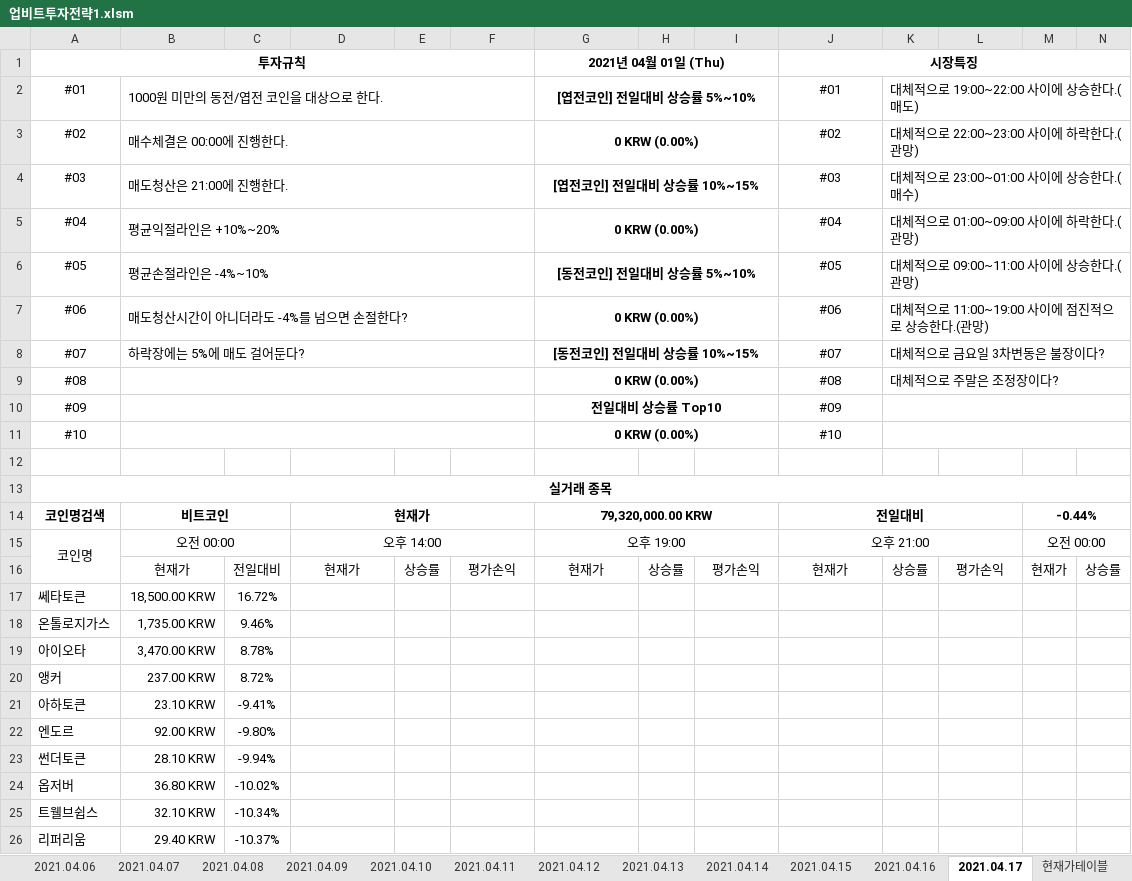
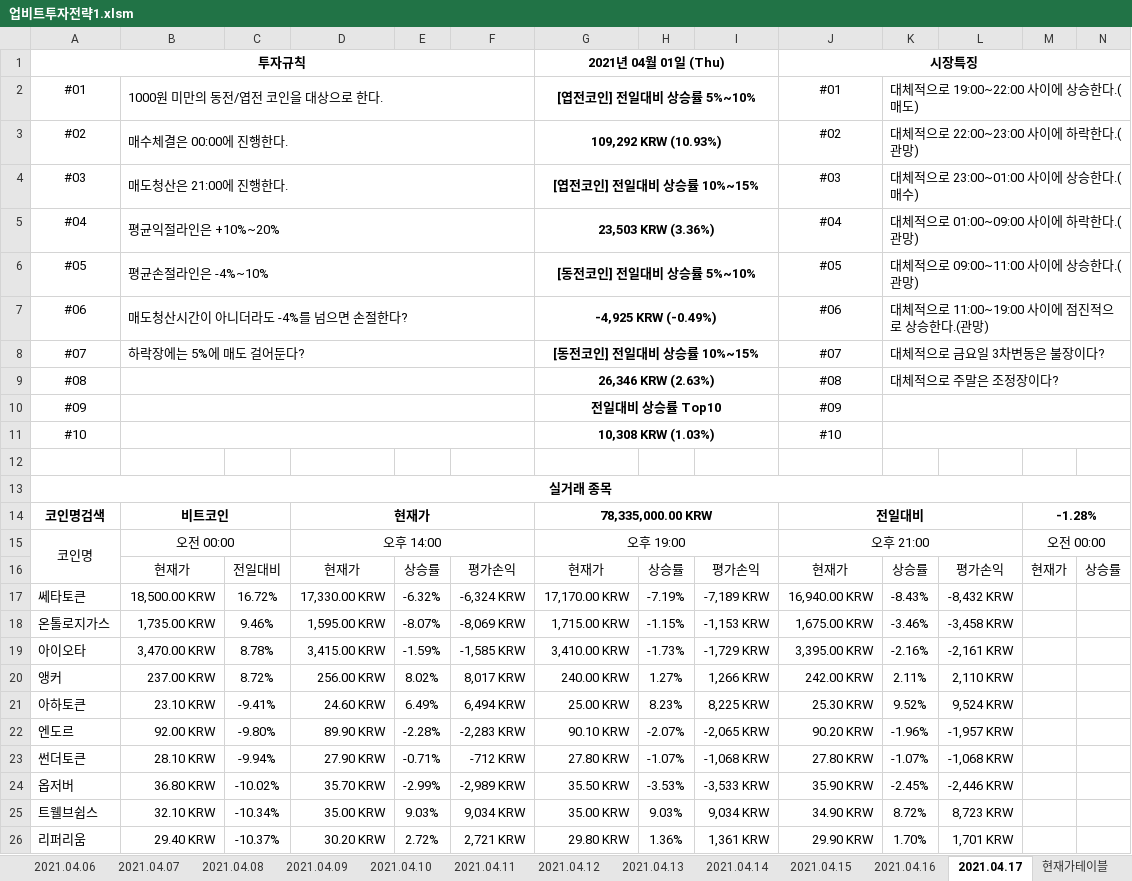
Before and after one commit to JoSihun/Upbit, an Excel workbook: 업비트투자전략1.xlsm, sheet 2021.04.17, drawn as a sheet; only a part is shown; values as stored, in another font and other column widths than the file's, no borders; charts and pictures and conditional formats not drawn; removed rows and columns are numbered as before the commit, all else as after; rows hold the shown columns only; the diff covers the shown part only; the diff names each change by its address in the sheet, - before the commit and + after, or states it on an @@ line.

```diff
--- a/업비트투자전략1.xlsm (sheet 2021.04.17)
+++ b/업비트투자전략1.xlsm (sheet 2021.04.17)
-G3: 0 KRW (0.00%)
+G3: 109,292 KRW (10.93%)
-G5: 0 KRW (0.00%)
+G5: 23,503 KRW (3.36%)
-G7: 0 KRW (0.00%)
+G7: -4,925 KRW (-0.49%)
-G9: 0 KRW (0.00%)
+G9: 26,346 KRW (2.63%)
-G11: 0 KRW (0.00%)
+G11: 10,308 KRW (1.03%)
-G14: 79,320,000.00 KRW
+G14: 78,335,000.00 KRW
-M14: -0.44%
+M14: -1.28%
-row 17: 쎄타토큰 | 18,500.00 KRW | 16.72%
-row 18: 온톨로지가스 | 1,735.00 KRW | 9.46%
-row 19: 아이오타 | 3,470.00 KRW | 8.78%
-row 20: 앵커 | 237.00 KRW | 8.72%
-row 21: 아하토큰 | 23.10 KRW | -9.41%
-row 22: 엔도르 | 92.00 KRW | -9.80%
-row 23: 썬더토큰 | 28.10 KRW | -9.94%
-row 24: 옵저버 | 36.80 KRW | -10.02%
-row 25: 트웰브쉽스 | 32.10 KRW | -10.34%
-row 26: 리퍼리움 | 29.40 KRW | -10.37%
+row 17: 쎄타토큰 | 18,500.00 KRW | 16.72% | 17,330.00 KRW | -6.32% | -6,324 KRW | 17,170.00 KRW | -7.19% | -7,189 KRW | 16,940.00 KRW | -8.43% | -8,432 KRW
+row 18: 온톨로지가스 | 1,735.00 KRW | 9.46% | 1,595.00 KRW | -8.07% | -8,069 KRW | 1,715.00 KRW | -1.15% | -1,153 KRW | 1,675.00 KRW | -3.46% | -3,458 KRW
+row 19: 아이오타 | 3,470.00 KRW | 8.78% | 3,415.00 KRW | -1.59% | -1,585 KRW | 3,410.00 KRW | -1.73% | -1,729 KRW | 3,395.00 KRW | -2.16% | -2,161 KRW
+row 20: 앵커 | 237.00 KRW | 8.72% | 256.00 KRW | 8.02% | 8,017 KRW | 240.00 KRW | 1.27% | 1,266 KRW | 242.00 KRW | 2.11% | 2,110 KRW
+row 21: 아하토큰 | 23.10 KRW | -9.41% | 24.60 KRW | 6.49% | 6,494 KRW | 25.00 KRW | 8.23% | 8,225 KRW | 25.30 KRW | 9.52% | 9,524 KRW
+row 22: 엔도르 | 92.00 KRW | -9.80% | 89.90 KRW | -2.28% | -2,283 KRW | 90.10 KRW | -2.07% | -2,065 KRW | 90.20 KRW | -1.96% | -1,957 KRW
+row 23: 썬더토큰 | 28.10 KRW | -9.94% | 27.90 KRW | -0.71% | -712 KRW | 27.80 KRW | -1.07% | -1,068 KRW | 27.80 KRW | -1.07% | -1,068 KRW
+row 24: 옵저버 | 36.80 KRW | -10.02% | 35.70 KRW | -2.99% | -2,989 KRW | 35.50 KRW | -3.53% | -3,533 KRW | 35.90 KRW | -2.45% | -2,446 KRW
+row 25: 트웰브쉽스 | 32.10 KRW | -10.34% | 35.00 KRW | 9.03% | 9,034 KRW | 35.00 KRW | 9.03% | 9,034 KRW | 34.90 KRW | 8.72% | 8,723 KRW
+row 26: 리퍼리움 | 29.40 KRW | -10.37% | 30.20 KRW | 2.72% | 2,721 KRW | 29.80 KRW | 1.36% | 1,361 KRW | 29.90 KRW | 1.70% | 1,701 KRW
```
Also changed, not shown: 47 added rows, 47 removed rows and 46 edited cells elsewhere in this sheet, sheet 현재가테이블, sheet 투자전략1, sheet 2021.04.02, sheet 2021.04.03, sheet 2021.04.04, sheet 2021.04.07, 10 more sheets, charts or pictures.
